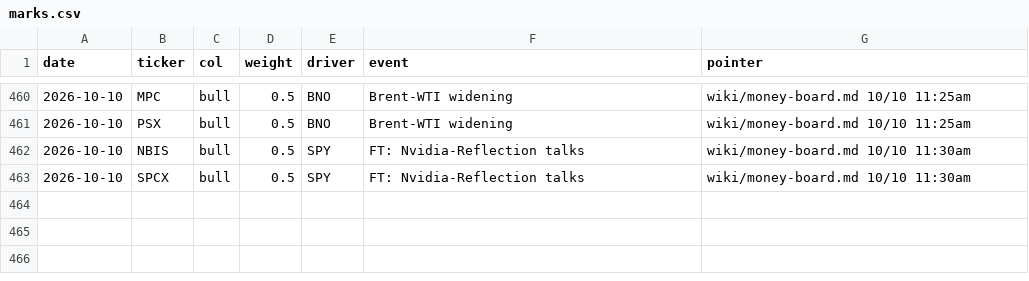
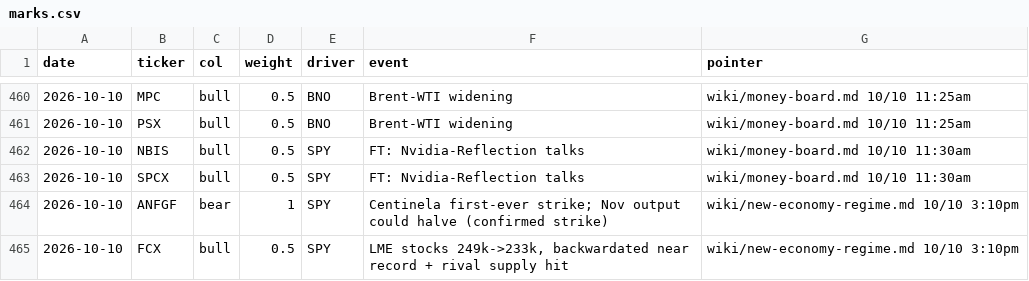
Before and after one commit to smsyt4sjvc-crypto/Wiki-Brain, a CSV file: data/money/marks.csv, drawn as a sheet; only a part is shown, gaps mark what is left out.

```diff
--- a/data/money/marks.csv
+++ b/data/money/marks.csv
@@ -463 +463,3 @@ date,ticker,col,weight,driver,event,pointer
 2026-10-10,SPCX,bull,0.5,SPY,FT: Nvidia-Reflection talks,wiki/money-board.md 10/10 11:30am
+2026-10-10,ANFGF,bear,1,SPY,Centinela first-ever strike; Nov output could halve (confirmed strike),wiki/new-economy-regime.md 10/10 3:10pm
+2026-10-10,FCX,bull,0.5,SPY,"LME stocks 249k->233k, backwardated near record + rival supply hit",wiki/new-economy-regime.md 10/10 3:10pm
```
Also changed, not shown: 41 other files.
